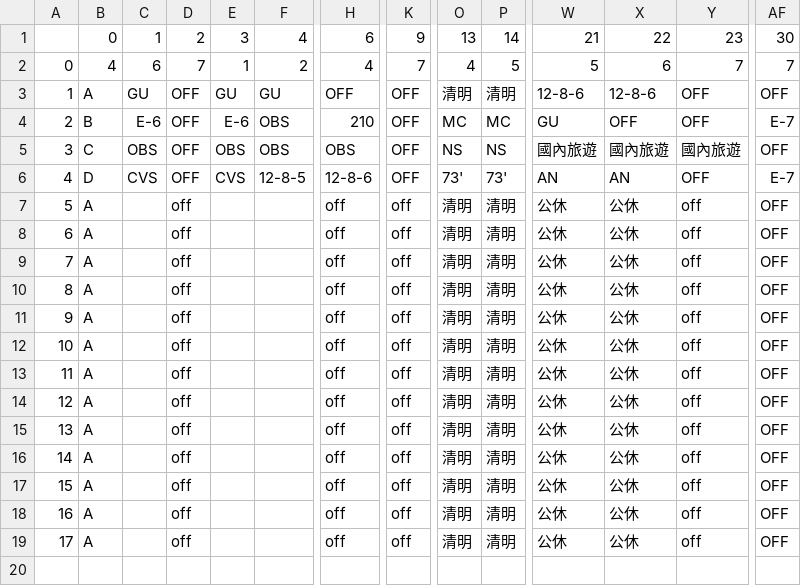
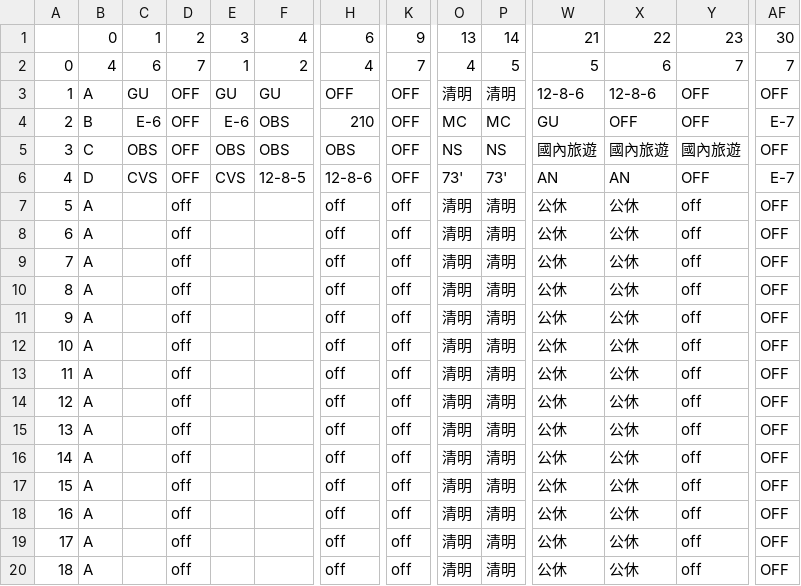
Before and after one commit to momonong/shift-arrangement-GUI, a CSV file: csv_download/all_people_shift.csv, drawn as a sheet; only a part is shown, gaps mark what is left out; rows hold the shown columns only; the diff names each change by its address in the sheet, - before the commit and + after, or states it on an @@ line.

```diff
--- a/csv_download/all_people_shift.csv
+++ b/csv_download/all_people_shift.csv
+row 20: 18 | A |  | off |  |  | off | off | 清明 | 清明 | 公休 | 公休 | off | OFF
```
Also changed, not shown: csv_files/_ALL_shift.csv, 4 other files.
